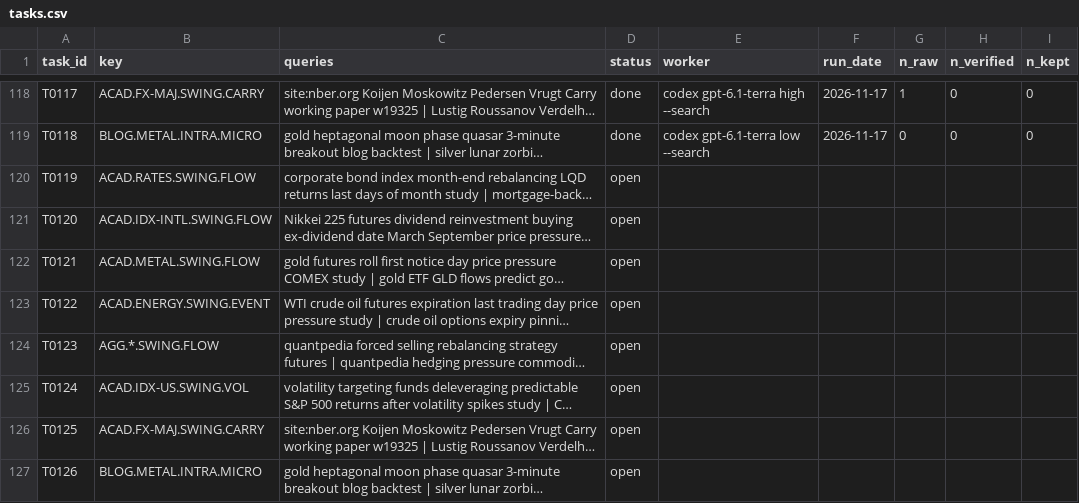
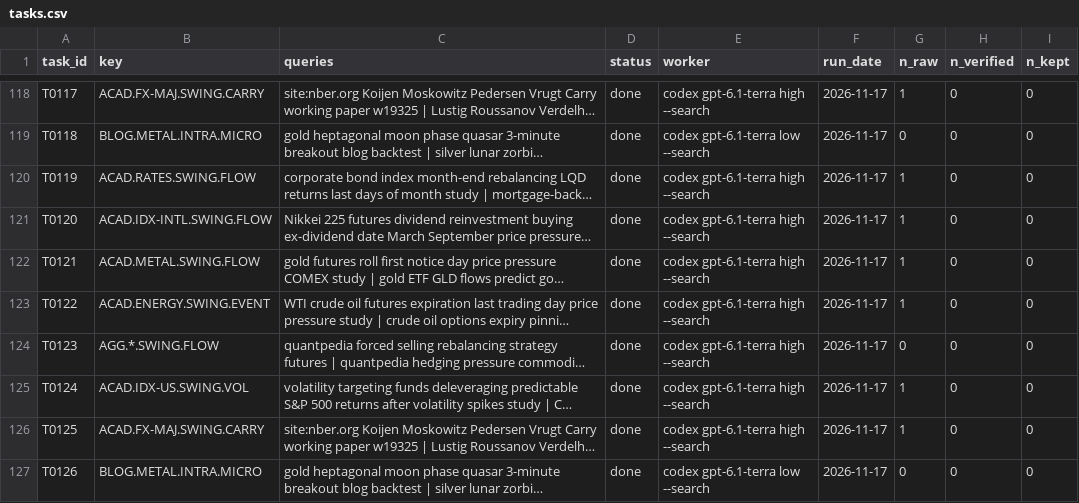
Before and after one commit to hslu-jwn/claude-backtester_V2, a CSV file: research/harvest/tasks.csv, drawn as a sheet; only a part is shown, gaps mark what is left out; long unchanged cells end in …; the diff names each change by its address in the sheet, - before the commit and + after, or states it on an @@ line.

```diff
--- a/research/harvest/tasks.csv
+++ b/research/harvest/tasks.csv
-D120:D127 (status): open
+D120:D127 (status): done
-E120:E126 (worker): (empty)
+E120:E126 (worker): codex gpt-6.1-terra high --search
-F120:F127 (run_date): (empty)
+F120:F127 (run_date): 2026-11-17
-G120:G123 (n_raw): (empty)
+G120:G123 (n_raw): 1
-H120:H127 (n_verified): (empty)
+H120:H127 (n_verified): 0
-I120:I127 (n_kept): (empty)
+I120:I127 (n_kept): 0
-G124 (n_raw): (empty)
+G124 (n_raw): 0
-G125:G126 (n_raw): (empty)
+G125:G126 (n_raw): 1
-E127 (worker): (empty)
+E127 (worker): codex gpt-6.1-terra low --search
-G127 (n_raw): (empty)
+G127 (n_raw): 0
```
Also changed, not shown: research/ledger.csv, 10 other files.
